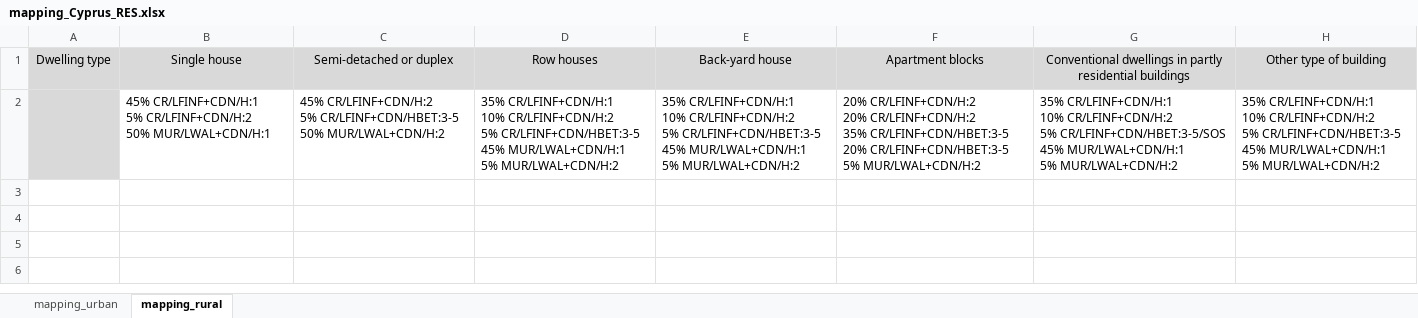
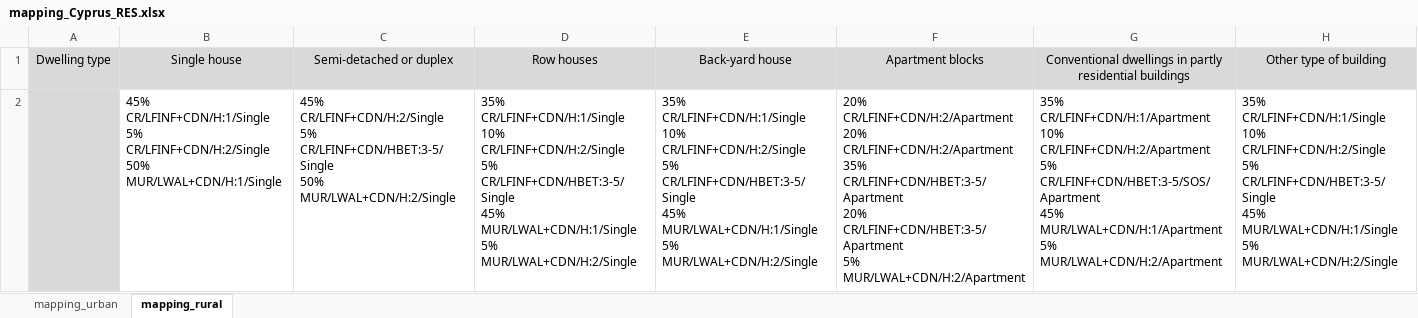
Before and after one commit to hcrowley/esrm20_exposure, an Excel workbook: res_mapping_schemes/mapping_Cyprus_RES.xlsx, sheet mapping_rural, drawn as a sheet; values as stored, in another font and other column widths than the file's, no borders; removed rows and columns are numbered as before the commit, all else as after; ↵ is a line break in a cell; the diff names each change by its address in the sheet, - before the commit and + after, or states it on an @@ line.

Commit message:
added occupancy type to Cyprus mapping

```diff
--- a/res_mapping_schemes/mapping_Cyprus_RES.xlsx (sheet mapping_rural)
+++ b/res_mapping_schemes/mapping_Cyprus_RES.xlsx (sheet mapping_rural)
-row 2:  | 45% CR/LFINF+CDN/H:1 ↵ 5% CR/LFINF+CDN/H:2 ↵ 50% MUR/LWAL+CDN/H:1 | 45% CR/LFINF+CDN/H:2 ↵ 5% CR/LFINF+CDN/HBET:3-5 ↵ 50% MUR/LWAL+CDN/H:2 | 35% CR/LFINF+CDN/H:1 ↵ 10% CR/LFINF+CDN/H:2 ↵ 5% CR/LFINF+CDN/HBET:3-5 ↵ 45% MUR/LWAL+CDN/H:1 ↵ 5% MUR/LWAL+CDN/H:2 | 35% CR/LFINF+CDN/H:1 ↵ 10% CR/LFINF+CDN/H:2 ↵ 5% CR/LFINF+CDN/HBET:3-5 ↵ 45% MUR/LWAL+CDN/H:1 ↵ 5% MUR/LWAL+CDN/H:2 | 20% CR/LFINF+CDN/H:2 ↵ 20% CR/LFINF+CDN/H:2 ↵ 35% CR/LFINF+CDN/HBET:3-5 ↵ 20% CR/LFINF+CDN/HBET:3-5 ↵ 5% MUR/LWAL+CDN/H:2 | 35% CR/LFINF+CDN/H:1 ↵ 10% CR/LFINF+CDN/H:2 ↵ 5% CR/LFINF+CDN/HBET:3-5/SOS ↵ 45% MUR/LWAL+CDN/H:1 ↵ 5% MUR/LWAL+CDN/H:2 | 35% CR/LFINF+CDN/H:1 ↵ 10% CR/LFINF+CDN/H:2 ↵ 5% CR/LFINF+CDN/HBET:3-5 ↵ 45% MUR/LWAL+CDN/H:1 ↵ 5% MUR/LWAL+CDN/H:2
+row 2:  | 45% CR/LFINF+CDN/H:1/Single ↵ 5% CR/LFINF+CDN/H:2/Single ↵ 50% MUR/LWAL+CDN/H:1/Single | 45% CR/LFINF+CDN/H:2/Single ↵ 5% CR/LFINF+CDN/HBET:3-5/Single ↵ 50% MUR/LWAL+CDN/H:2/Single | 35% CR/LFINF+CDN/H:1/Single ↵ 10% CR/LFINF+CDN/H:2/Single ↵ 5% CR/LFINF+CDN/HBET:3-5/Single ↵ 45% MUR/LWAL+CDN/H:1/Single ↵ 5% MUR/LWAL+CDN/H:2/Single | 35% CR/LFINF+CDN/H:1/Single ↵ 10% CR/LFINF+CDN/H:2/Single ↵ 5% CR/LFINF+CDN/HBET:3-5/Single ↵ 45% MUR/LWAL+CDN/H:1/Single ↵ 5% MUR/LWAL+CDN/H:2/Single | 20% CR/LFINF+CDN/H:2/Apartment ↵ 20% CR/LFINF+CDN/H:2/Apartment ↵ 35% CR/LFINF+CDN/HBET:3-5/Apartment ↵ 20% CR/LFINF+CDN/HBET:3-5/Apartment ↵ 5% MUR/LWAL+CDN/H:2/Apartment | 35% CR/LFINF+CDN/H:1/Apartment ↵ 10% CR/LFINF+CDN/H:2/Apartment ↵ 5% CR/LFINF+CDN/HBET:3-5/SOS/Apartment ↵ 45% MUR/LWAL+CDN/H:1/Apartment ↵ 5% MUR/LWAL+CDN/H:2/Apartment | 35% CR/LFINF+CDN/H:1/Single ↵ 10% CR/LFINF+CDN/H:2/Single ↵ 5% CR/LFINF+CDN/HBET:3-5/Single ↵ 45% MUR/LWAL+CDN/H:1/Single ↵ 5% MUR/LWAL+CDN/H:2/Single
```
Also changed, not shown: sheet mapping_urban.
